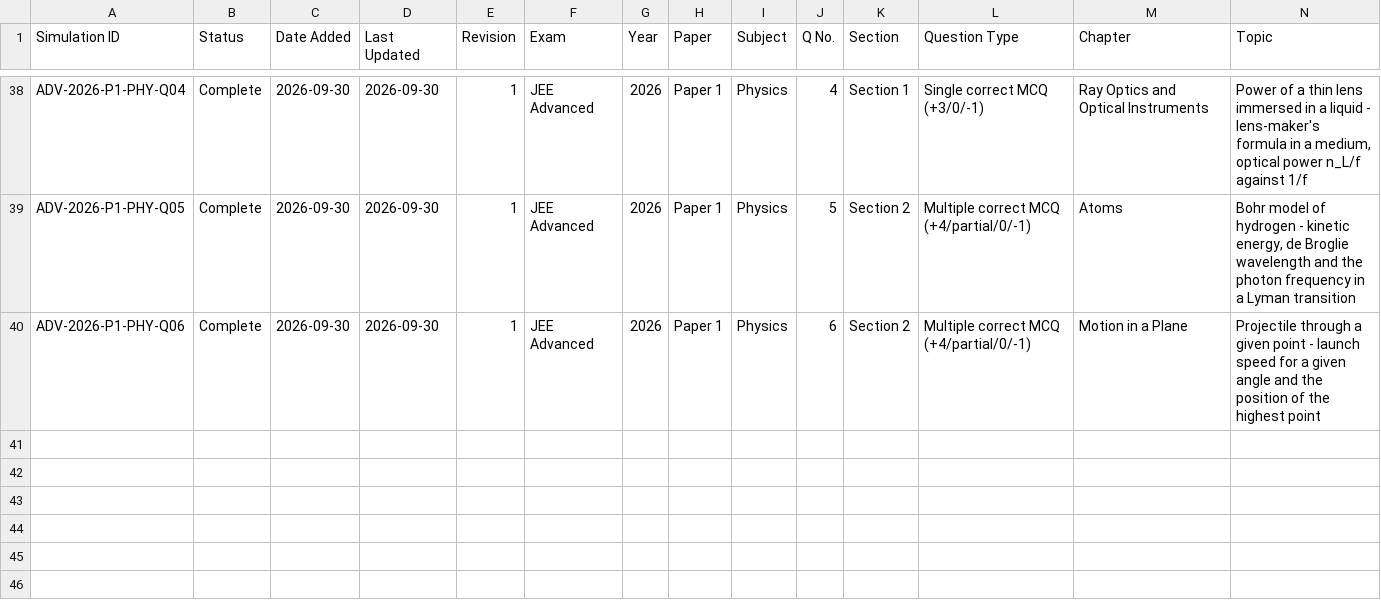
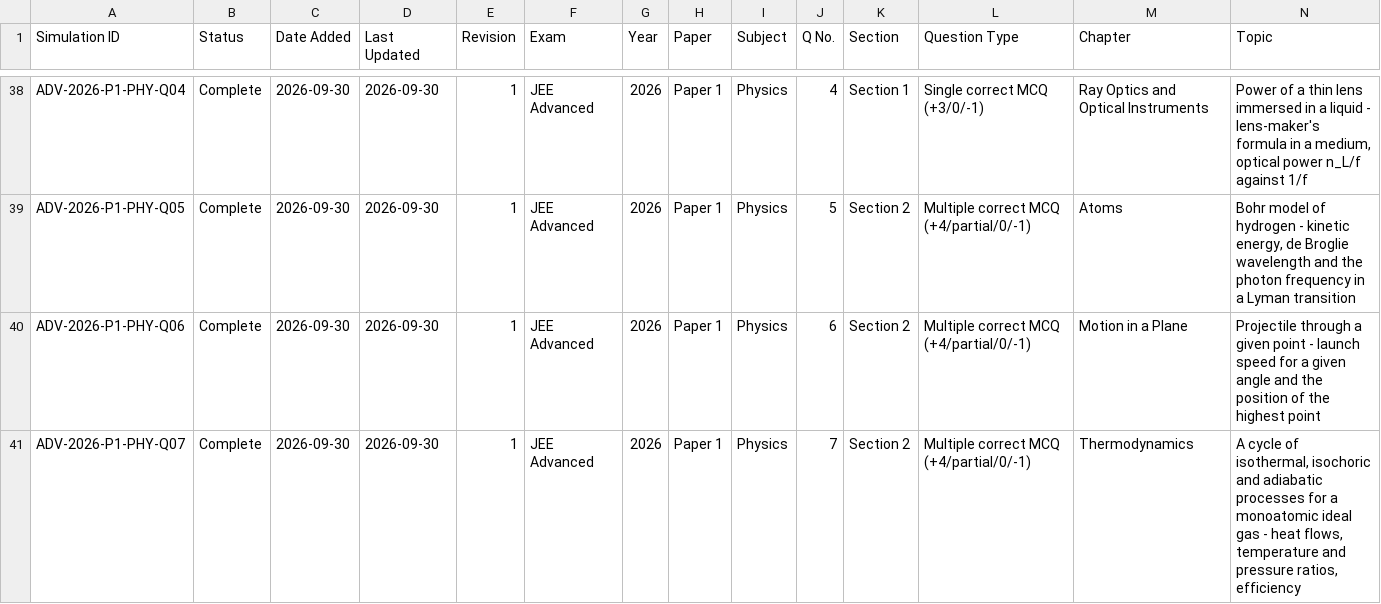
Before and after one commit to chemwithankit/Prayogx, a CSV file: data/tracker.csv, drawn as a sheet; only a part is shown, gaps mark what is left out; rows hold the shown columns only; the diff names each change by its address in the sheet, - before the commit and + after, or states it on an @@ line.

```diff
--- a/data/tracker.csv
+++ b/data/tracker.csv
+row 41: ADV-2026-P1-PHY-Q07 | Complete | 2026-09-30 | 2026-09-30 | 1 | JEE Advanced | 2026 | Paper 1 | Physics | 7 | Section 2 | Multiple correct MCQ (+4/partial/0/-1) | Thermodynamics | A cycle of isothermal, isochoric and adiabatic processes for a monoatomic ideal gas - heat flows, temperature and pressure ratios, efficiency
```
Also changed, not shown: 59 other files.
